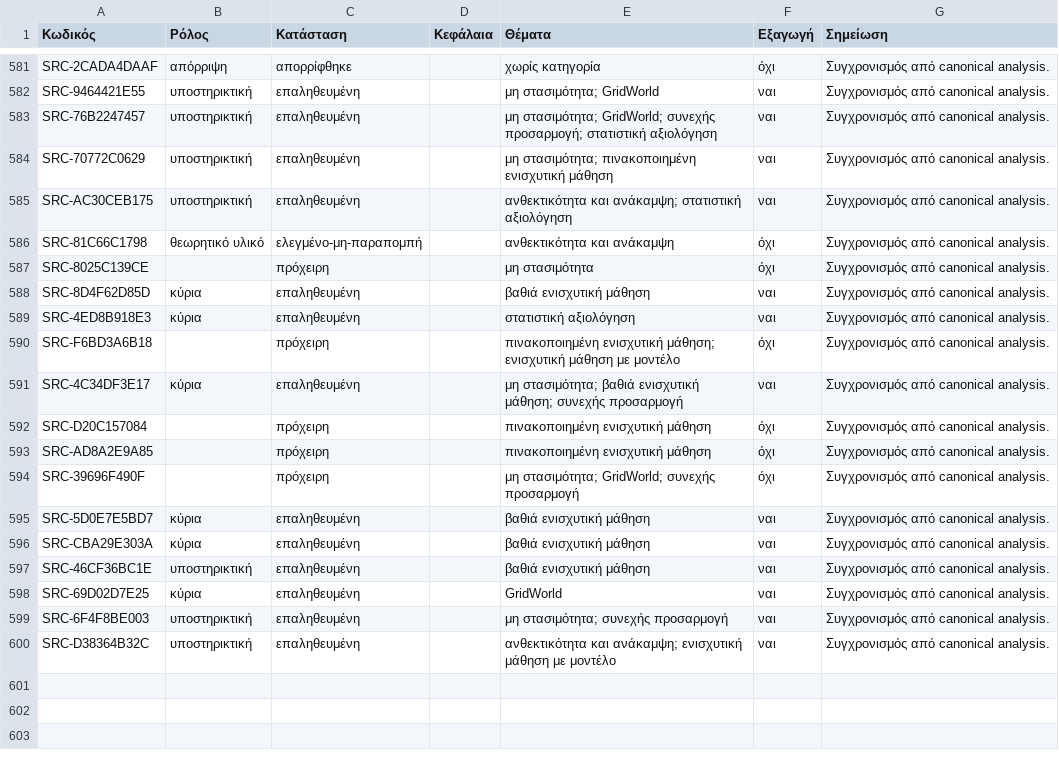
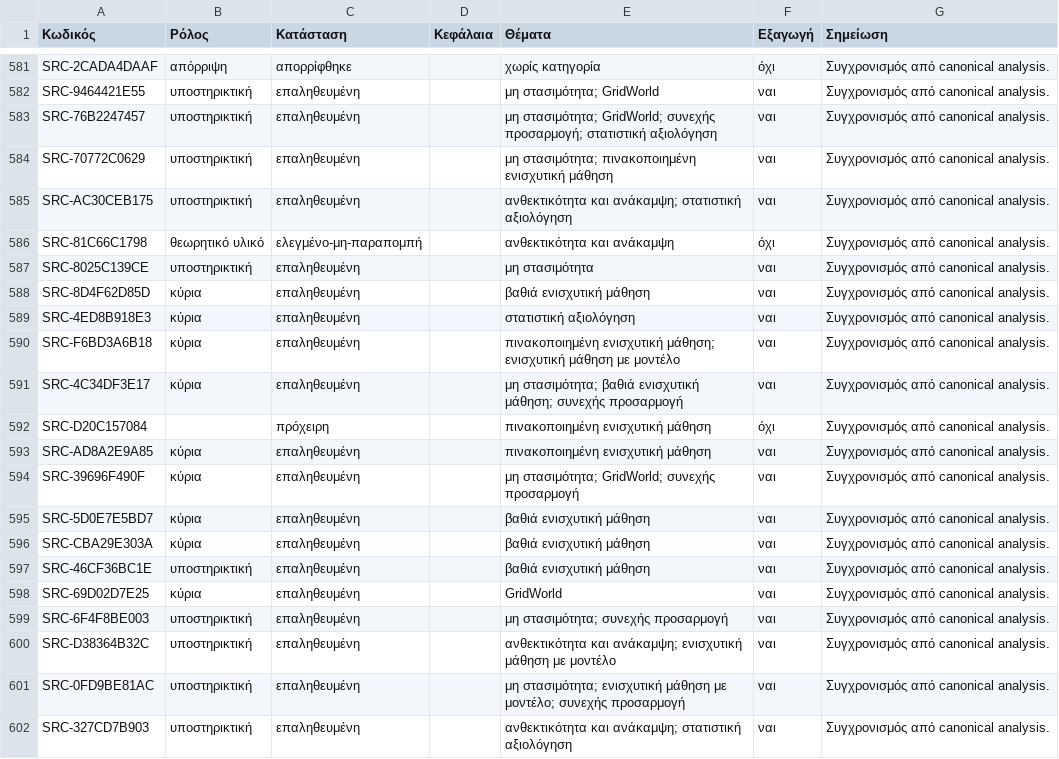
Before and after one commit to MariosGiannakaras/resilient-ai-agents-thesis, a CSV file: research/bibliography/catalog/thesis-selection.csv, drawn as a sheet; only a part is shown, gaps mark what is left out.

```diff
--- a/research/bibliography/catalog/thesis-selection.csv
+++ b/research/bibliography/catalog/thesis-selection.csv
@@ -586,10 +586,10 @@ SRC-AC30CEB175,υποστηρικτική,επαληθευμένη,,ανθεκτ
 SRC-81C66C1798,θεωρητικό υλικό,ελεγμένο-μη-παραπομπή,,ανθεκτικότητα και ανάκαμψη,όχι,Συγχρονισμός από canonical analysis.
-SRC-8025C139CE,,πρόχειρη,,μη στασιμότητα,όχι,Συγχρονισμός από canonical analysis.
+SRC-8025C139CE,υποστηρικτική,επαληθευμένη,,μη στασιμότητα,ναι,Συγχρονισμός από canonical analysis.
 SRC-8D4F62D85D,κύρια,επαληθευμένη,,βαθιά ενισχυτική μάθηση,ναι,Συγχρονισμός από canonical analysis.
 SRC-4ED8B918E3,κύρια,επαληθευμένη,,στατιστική αξιολόγηση,ναι,Συγχρονισμός από canonical analysis.
-SRC-F6BD3A6B18,,πρόχειρη,,πινακοποιημένη ενισχυτική μάθηση; ενισχυτική μάθηση με μοντέλο,όχι,Συγχρονισμός από canonical analysis.
+SRC-F6BD3A6B18,κύρια,επαληθευμένη,,πινακοποιημένη ενισχυτική μάθηση; ενισχυτική μάθηση με μοντέλο,ναι,Συγχρονισμός από canonical analysis.
 SRC-4C34DF3E17,κύρια,επαληθευμένη,,μη στασιμότητα; βαθιά ενισχυτική μάθηση; συνεχής προσαρμογή,ναι,Συγχρονισμός από canonical analysis.
 SRC-D20C157084,,πρόχειρη,,πινακοποιημένη ενισχυτική μάθηση,όχι,Συγχρονισμός από canonical analysis.
-SRC-AD8A2E9A85,,πρόχειρη,,πινακοποιημένη ενισχυτική μάθηση,όχι,Συγχρονισμός από canonical analysis.
-SRC-39696F490F,,πρόχειρη,,μη στασιμότητα; GridWorld; συνεχής προσαρμογή,όχι,Συγχρονισμός από canonical analysis.
+SRC-AD8A2E9A85,κύρια,επαληθευμένη,,πινακοποιημένη ενισχυτική μάθηση,ναι,Συγχρονισμός από canonical analysis.
+SRC-39696F490F,κύρια,επαληθευμένη,,μη στασιμότητα; GridWorld; συνεχής προσαρμογή,ναι,Συγχρονισμός από canonical analysis.
 SRC-5D0E7E5BD7,κύρια,επαληθευμένη,,βαθιά ενισχυτική μάθηση,ναι,Συγχρονισμός από canonical analysis.
@@ -600 +600,3 @@ SRC-6F4F8BE003,υποστηρικτική,επαληθευμένη,,μη στα
 SRC-D38364B32C,υποστηρικτική,επαληθευμένη,,ανθεκτικότητα και ανάκαμψη; ενισχυτική μάθηση με μοντέλο,ναι,Συγχρονισμός από canonical analysis.
+SRC-0FD9BE81AC,υποστηρικτική,επαληθευμένη,,μη στασιμότητα; ενισχυτική μάθηση με μοντέλο; συνεχής προσαρμογή,ναι,Συγχρονισμός από canonical analysis.
+SRC-327CD7B903,υποστηρικτική,επαληθευμένη,,ανθεκτικότητα και ανάκαμψη; στατιστική αξιολόγηση,ναι,Συγχρονισμός από canonical analysis.
```
Also changed, not shown: research/bibliography/catalog/analysis-status.csv, research/bibliography/catalog/originals-index.csv, 54 other files.
